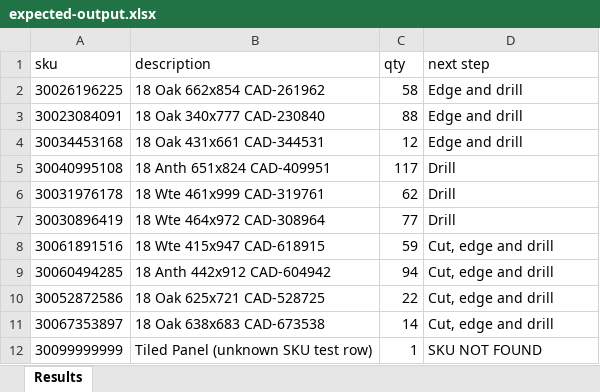
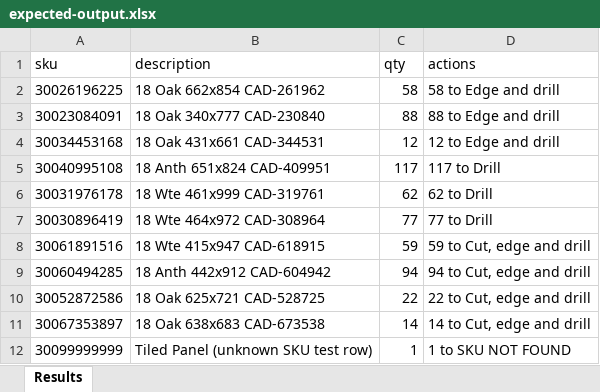
Before and after one commit to Luke-AI-Developments/ato-expi-report, an Excel workbook: sample/expected-output.xlsx, sheet Results, drawn as a sheet; values as stored, in another font and other column widths than the file's, no borders; the diff names each change by its address in the sheet, - before the commit and + after, or states it on an @@ line.

```diff
--- a/sample/expected-output.xlsx (sheet Results)
+++ b/sample/expected-output.xlsx (sheet Results)
-D1: next step
+D1: actions
-D2 (actions): Edge and drill
+D2 (actions): 58 to Edge and drill
-D3 (actions): Edge and drill
+D3 (actions): 88 to Edge and drill
-D4 (actions): Edge and drill
+D4 (actions): 12 to Edge and drill
-D5 (actions): Drill
+D5 (actions): 117 to Drill
-D6 (actions): Drill
+D6 (actions): 62 to Drill
-D7 (actions): Drill
+D7 (actions): 77 to Drill
-D8 (actions): Cut, edge and drill
+D8 (actions): 59 to Cut, edge and drill
-D9 (actions): Cut, edge and drill
+D9 (actions): 94 to Cut, edge and drill
-D10 (actions): Cut, edge and drill
+D10 (actions): 22 to Cut, edge and drill
-D11 (actions): Cut, edge and drill
+D11 (actions): 14 to Cut, edge and drill
-D12 (actions): SKU NOT FOUND
+D12 (actions): 1 to SKU NOT FOUND
```
Also changed, not shown: sample/expected-output-mixed.xlsx, sample/input-mixed.xlsx, 5 other files.
